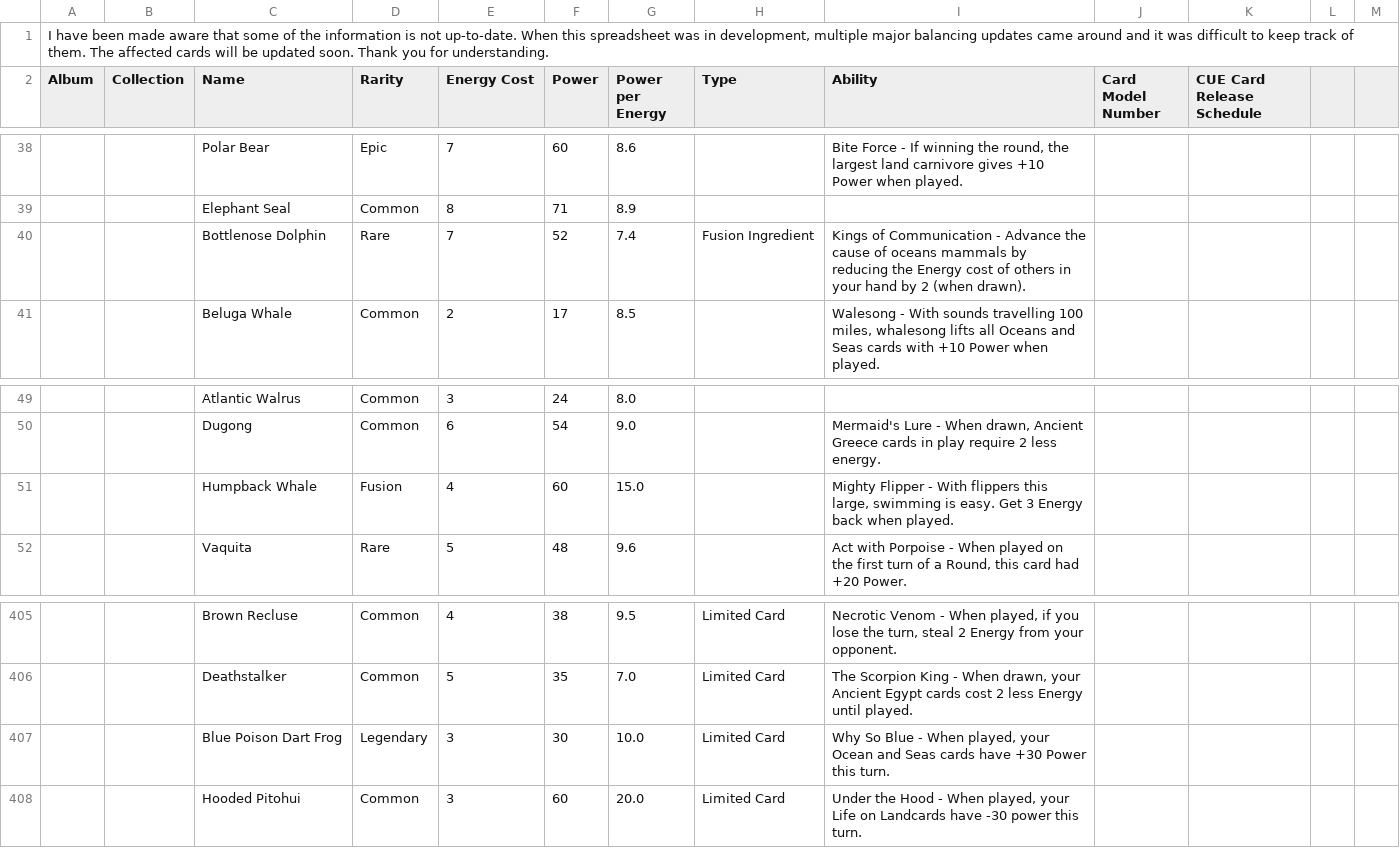
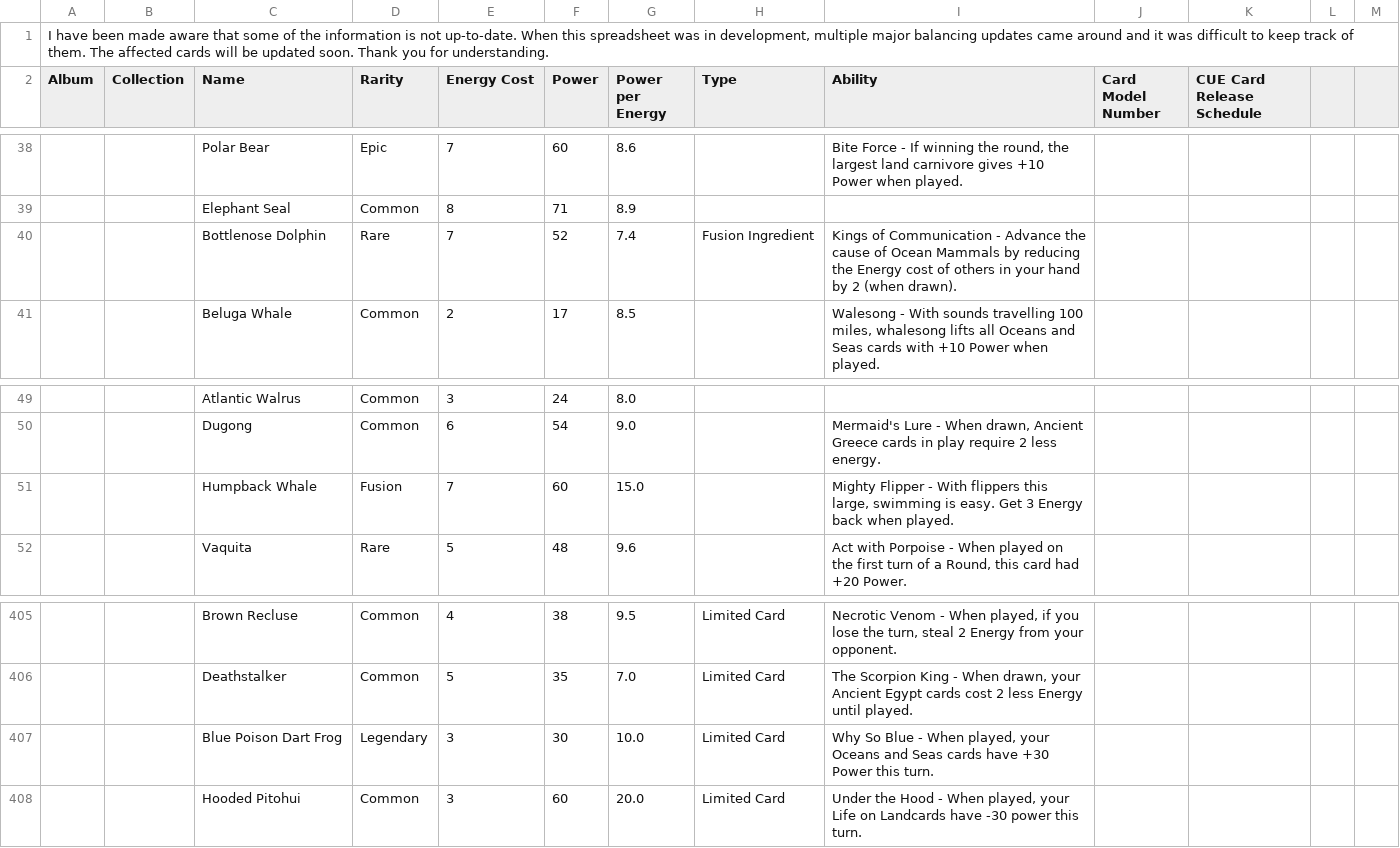
Before and after one commit to josephjjones/CUE_Universe_Card_Calculations, a TSV file: resources/Cards.tsv, drawn as a sheet; only a part is shown, gaps mark what is left out; the diff names each change by its address in the sheet, - before the commit and + after, or states it on an @@ line.

```diff
--- a/resources/Cards.tsv
+++ b/resources/Cards.tsv
-I40 (Ability): …cause of oceans mammals by reducing…
+I40 (Ability): …cause of Ocean Mammals by reducing…
-E51 (Energy Cost): 4
+E51 (Energy Cost): 7
-I407 (Ability): …played, your Ocean and Seas…
+I407 (Ability): …played, your Oceans and Seas…
```
Also changed, not shown: 5 other files.
